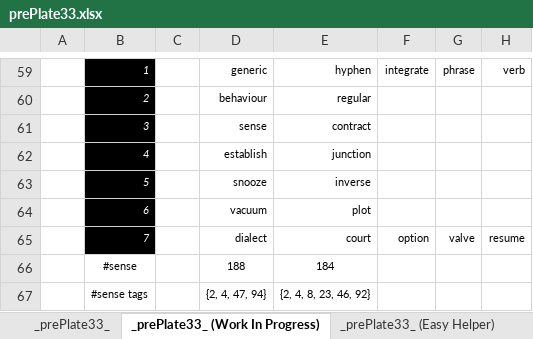
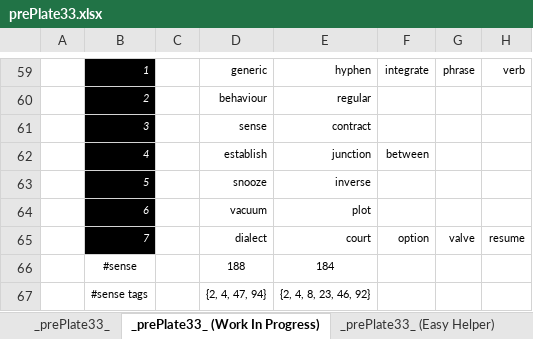
Before and after one commit to openroot/prePlate33, an Excel workbook: _prePlate33_/Offline Documents (Periodic)/prePlate33.xlsx, sheet _prePlate33_ (Work In Progress), drawn as a sheet; only a part is shown, gaps mark what is left out; values as stored, in another font and other column widths than the file's, no borders; charts and pictures not drawn; the diff names each change by its address in the sheet, - before the commit and + after, or states it on an @@ line.

```diff
--- a/_prePlate33_/Offline Documents (Periodic)/prePlate33.xlsx (sheet _prePlate33_ (Work In Progress))
+++ b/_prePlate33_/Offline Documents (Periodic)/prePlate33.xlsx (sheet _prePlate33_ (Work In Progress))
-F62: (empty)
+F62: between
```
Also changed, not shown: sheet _prePlate33_ (Easy Helper), sheet _prePlate33_, 4 other files.
